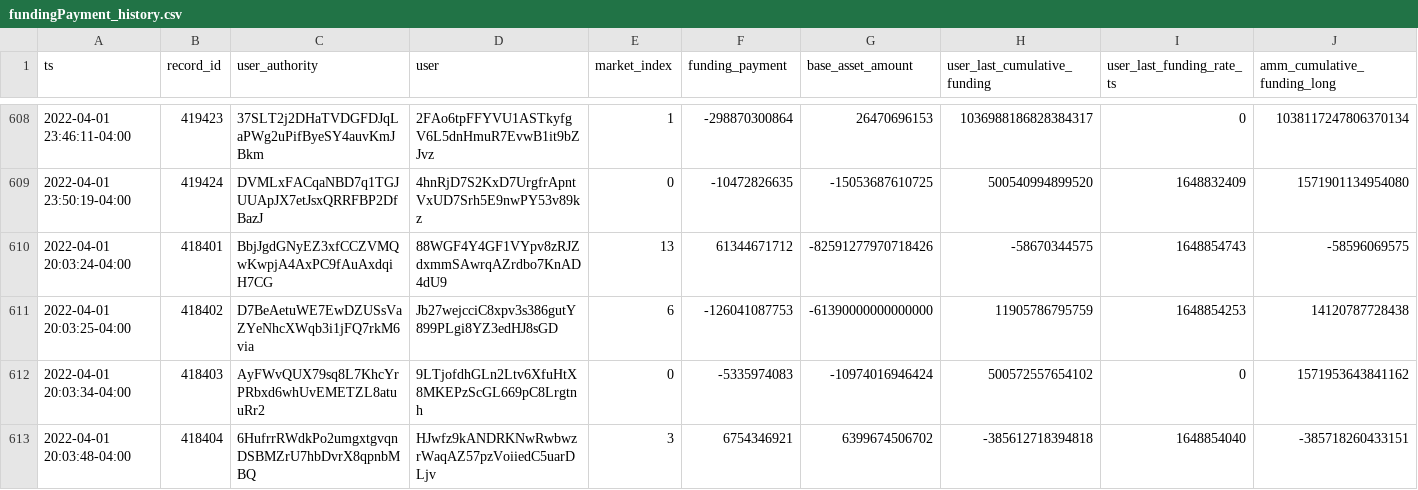
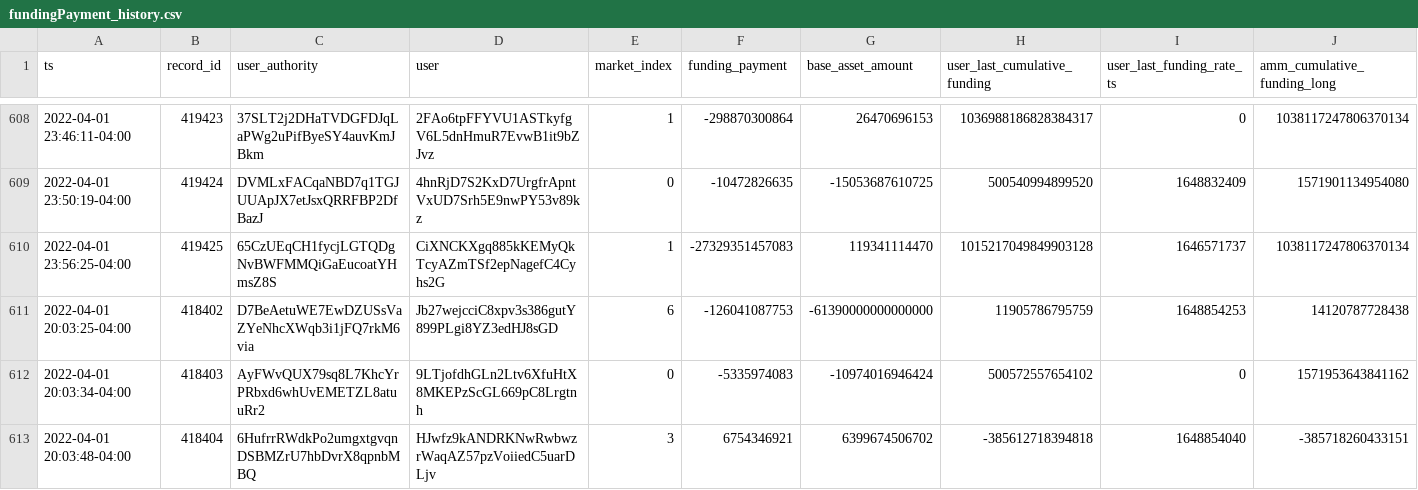
Before and after one commit to 0xbigz/drift-flat-data, a CSV file: data/fundingPayment_history.csv, drawn as a sheet; only a part is shown, gaps mark what is left out; removed rows and columns are numbered as before the commit, all else as after; rows hold the shown columns only; the diff names each change by its address in the sheet, - before the commit and + after, or states it on an @@ line.

```diff
--- a/data/fundingPayment_history.csv
+++ b/data/fundingPayment_history.csv
-row 610: 2022-04-01 20:03:24-04:00 | 418401 | BbjJgdGNyEZ3xfCCZVMQwKwpjA4AxPC9fAuAxdqiH7CG | 88WGF4Y4GF1VYpv8zRJZdxmmSAwrqAZrdbo7KnAD4dU9 | 13 | 61344671712 | -82591277970718426 | -58670344575 | 1648854743 | -58596069575
+row 610: 2022-04-01 23:56:25-04:00 | 419425 | 65CzUEqCH1fycjLGTQDgNvBWFMMQiGaEucoatYHmsZ8S | CiXNCKXgq885kKEMyQkTcyAZmTSf2epNagefC4Cyhs2G | 1 | -27329351457083 | 119341114470 | 1015217049849903128 | 1646571737 | 1038117247806370134
```
Also changed, not shown: data/deposit_history.csv, data/markets_state.csv, 5 other files.
